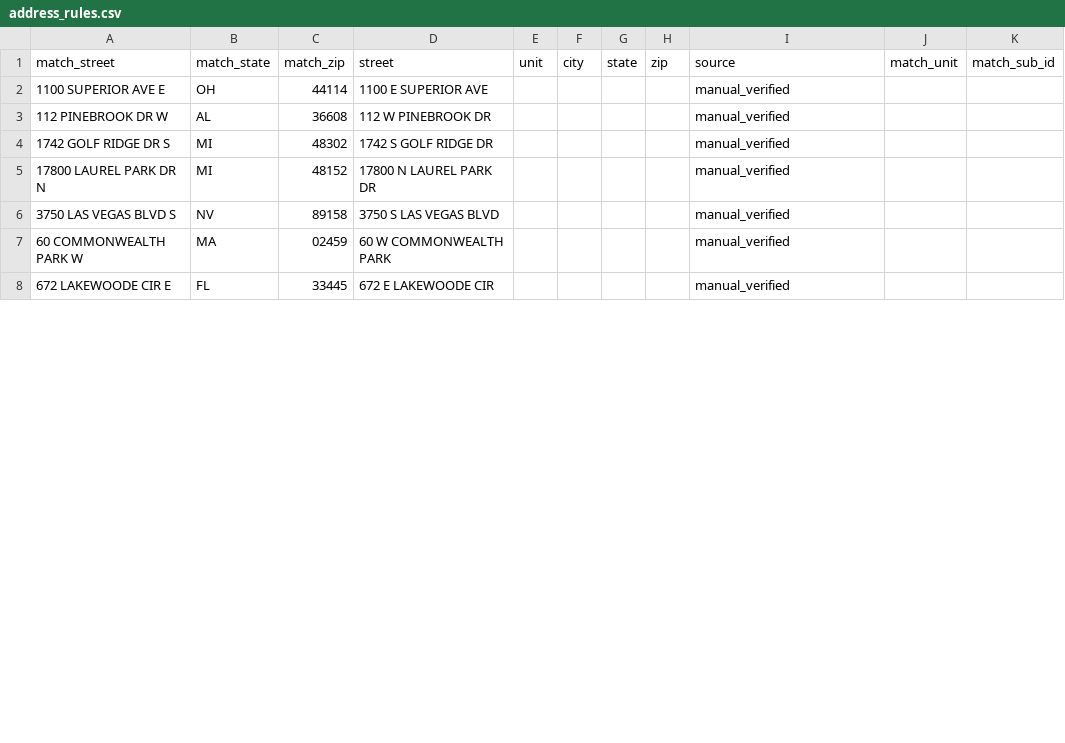
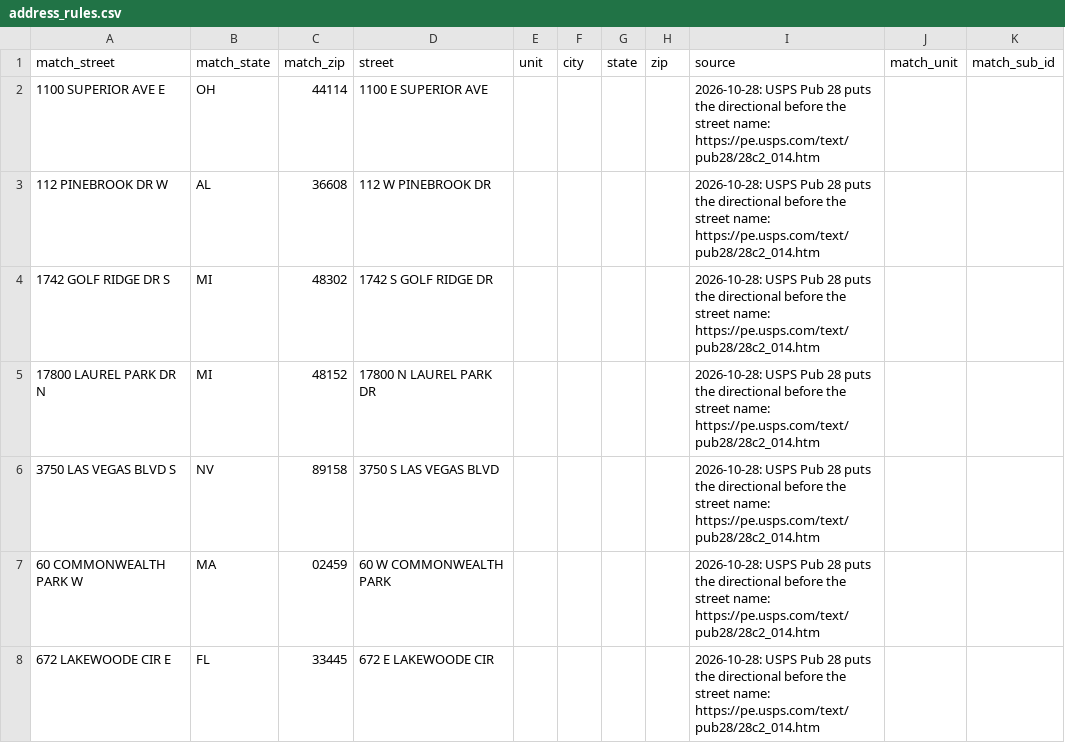
Before and after one commit to tareeqemad/fec-pipeline, a CSV file: data/rules/address_rules.csv, drawn as a sheet; only a part is shown; the diff covers the shown part only.

Commit message:
Freeze employer addresses, add verified merges and address fixes
- Employer offices now load from data/reference/employer_locations.csv;
  the code that rebuilt them is archived outside the repo
- Pipeline is four steps: clean, geocode, resolve, loader
- Add 20 merge_keys rules with FEC links and evidence
- Census house points for 82 street-level cache entries (manual_census)
- Fix Bal Harbour ZIP, add ZIP 00919 centroid, drop two unsourced guesses
- Give every manual address rule a source; remove dead code

```diff
--- a/data/rules/address_rules.csv
+++ b/data/rules/address_rules.csv
@@ -1,8 +1,8 @@
 match_street,match_state,match_zip,street,unit,city,state,zip,source,match_unit,match_sub_id
-1100 SUPERIOR AVE E,OH,44114,1100 E SUPERIOR AVE,,,,,manual_verified,,
-112 PINEBROOK DR W,AL,36608,112 W PINEBROOK DR,,,,,manual_verified,,
-1742 GOLF RIDGE DR S,MI,48302,1742 S GOLF RIDGE DR,,,,,manual_verified,,
-17800 LAUREL PARK DR N,MI,48152,17800 N LAUREL PARK DR,,,,,manual_verified,,
-3750 LAS VEGAS BLVD S,NV,89158,3750 S LAS VEGAS BLVD,,,,,manual_verified,,
-60 COMMONWEALTH PARK W,MA,02459,60 W COMMONWEALTH PARK,,,,,manual_verified,,
-672 LAKEWOODE CIR E,FL,33445,672 E LAKEWOODE CIR,,,,,manual_verified,,
+1100 SUPERIOR AVE E,OH,44114,1100 E SUPERIOR AVE,,,,,2026-10-28: USPS Pub 28 puts the directional before the street name: https://pe.usps.com/text/pub28/28c2_014.htm,,
+112 PINEBROOK DR W,AL,36608,112 W PINEBROOK DR,,,,,2026-10-28: USPS Pub 28 puts the directional before the street name: https://pe.usps.com/text/pub28/28c2_014.htm,,
+1742 GOLF RIDGE DR S,MI,48302,1742 S GOLF RIDGE DR,,,,,2026-10-28: USPS Pub 28 puts the directional before the street name: https://pe.usps.com/text/pub28/28c2_014.htm,,
+17800 LAUREL PARK DR N,MI,48152,17800 N LAUREL PARK DR,,,,,2026-10-28: USPS Pub 28 puts the directional before the street name: https://pe.usps.com/text/pub28/28c2_014.htm,,
+3750 LAS VEGAS BLVD S,NV,89158,3750 S LAS VEGAS BLVD,,,,,2026-10-28: USPS Pub 28 puts the directional before the street name: https://pe.usps.com/text/pub28/28c2_014.htm,,
+60 COMMONWEALTH PARK W,MA,02459,60 W COMMONWEALTH PARK,,,,,2026-10-28: USPS Pub 28 puts the directional before the street name: https://pe.usps.com/text/pub28/28c2_014.htm,,
+672 LAKEWOODE CIR E,FL,33445,672 E LAKEWOODE CIR,,,,,2026-10-28: USPS Pub 28 puts the directional before the street name: https://pe.usps.com/text/pub28/28c2_014.htm,,
```
Also changed, not shown: 2 added rows, 2 removed rows and 4 edited cells elsewhere in this file, data/reference/employer_locations.csv, data/rules/manual_employer_overrides.csv, 33 other files.
